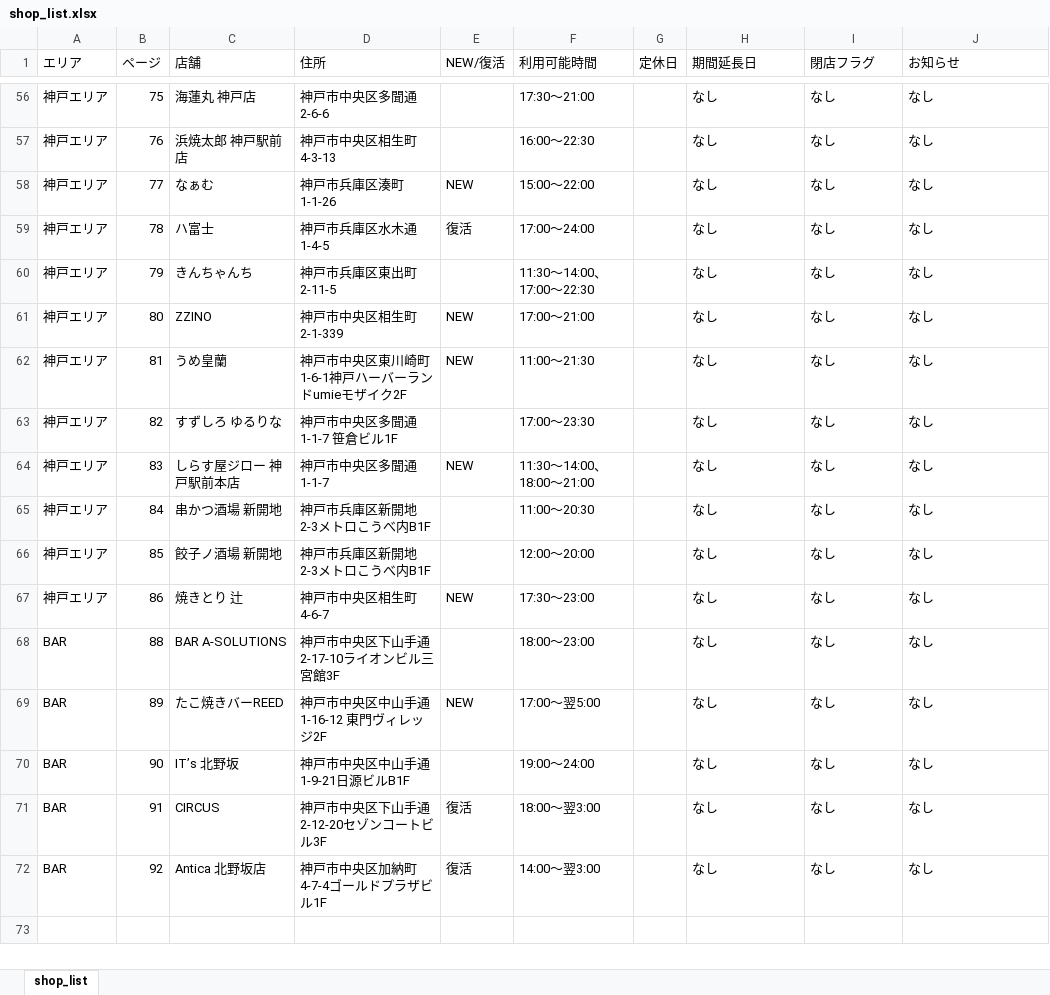
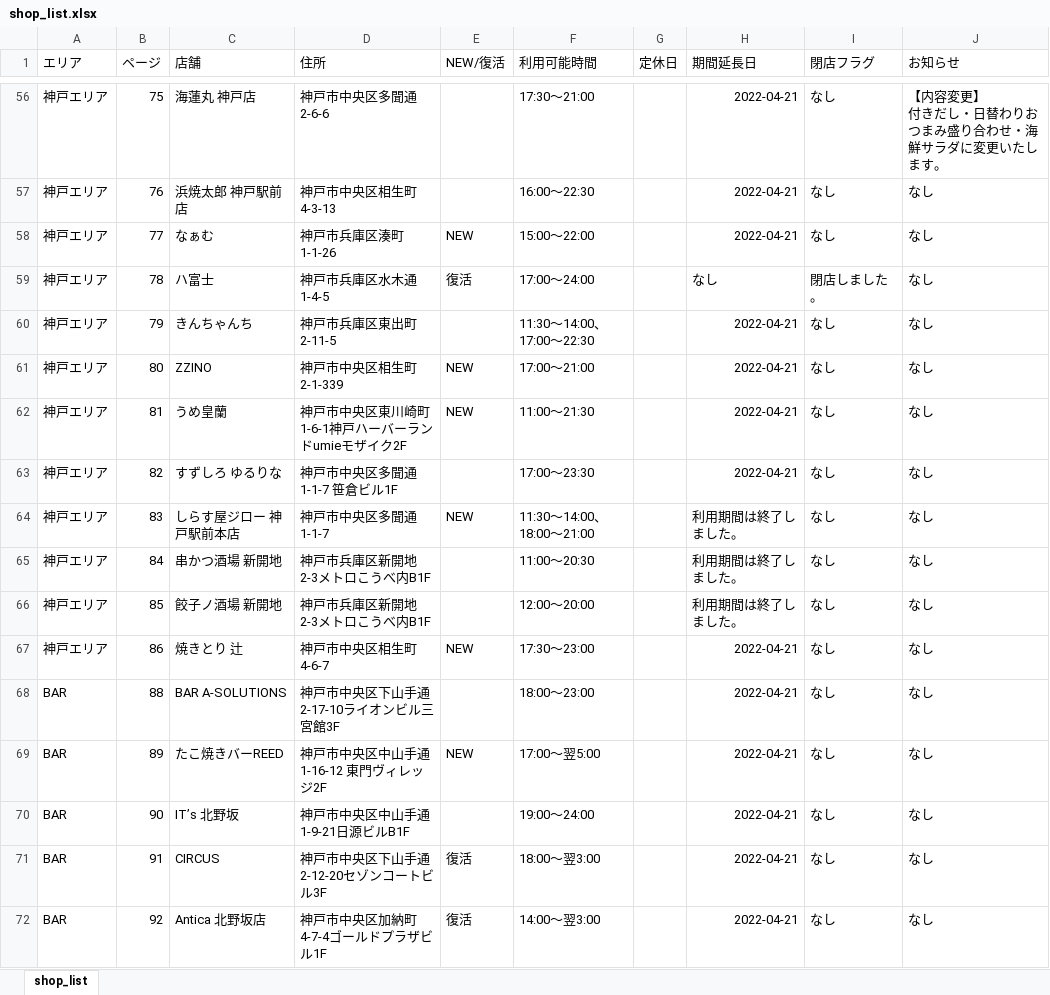
Before and after one commit to d-mori-src/choinomi_web, an Excel workbook: resource/kobe_books/shop_list.xlsx, sheet shop_list, drawn as a sheet; only a part is shown, gaps mark what is left out; values as stored, in another font and other column widths than the file's, no borders; ↵ is a line break in a cell; the diff covers the shown part only; the diff names each change by its address in the sheet, - before the commit and + after, or states it on an @@ line.

```diff
--- a/resource/kobe_books/shop_list.xlsx (sheet shop_list)
+++ b/resource/kobe_books/shop_list.xlsx (sheet shop_list)
-H56:H58 (期間延長日): なし
+H56:H58 (期間延長日): 2022-04-21
-J56 (お知らせ): なし
+J56 (お知らせ): 【内容変更】 ↵ 付きだし・日替わりおつまみ盛り合わせ・海鮮サラダに変更いたします。
-I59 (閉店フラグ): なし
+I59 (閉店フラグ): 閉店しました。
-H60:H63 (期間延長日): なし
+H60:H63 (期間延長日): 2022-04-21
-H64:H66 (期間延長日): なし
+H64:H66 (期間延長日): 利用期間は終了しました。
-H67:H72 (期間延長日): なし
+H67:H72 (期間延長日): 2022-04-21
```
Also changed, not shown: 61 edited cells elsewhere in this sheet, 19 other files.
